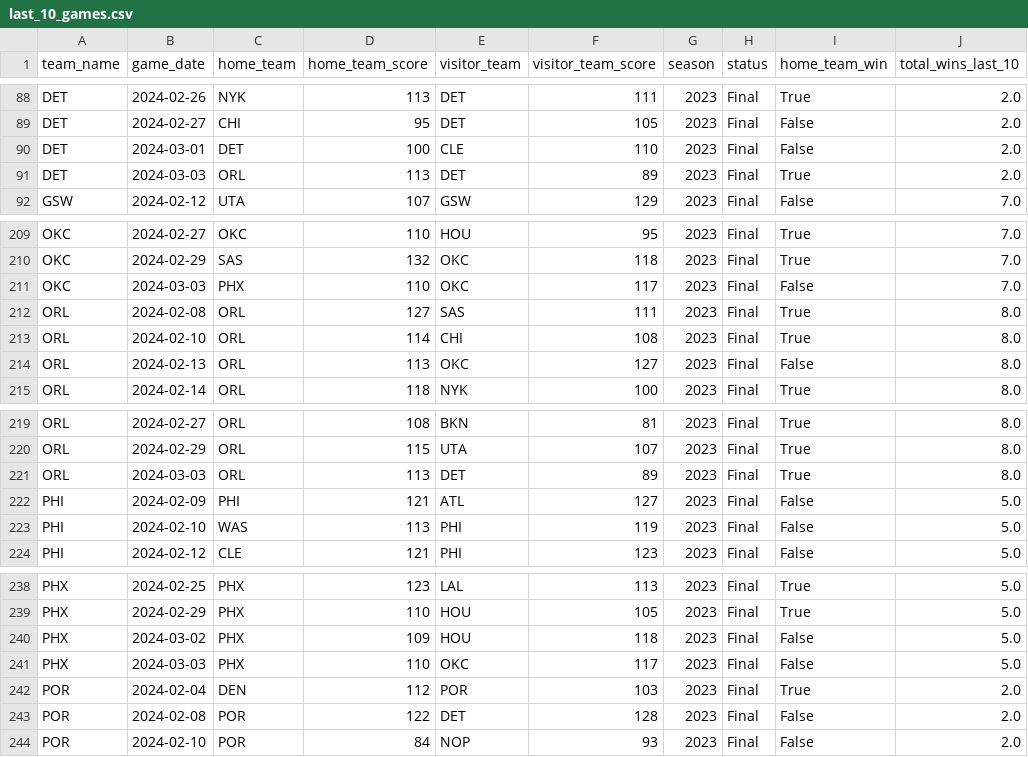
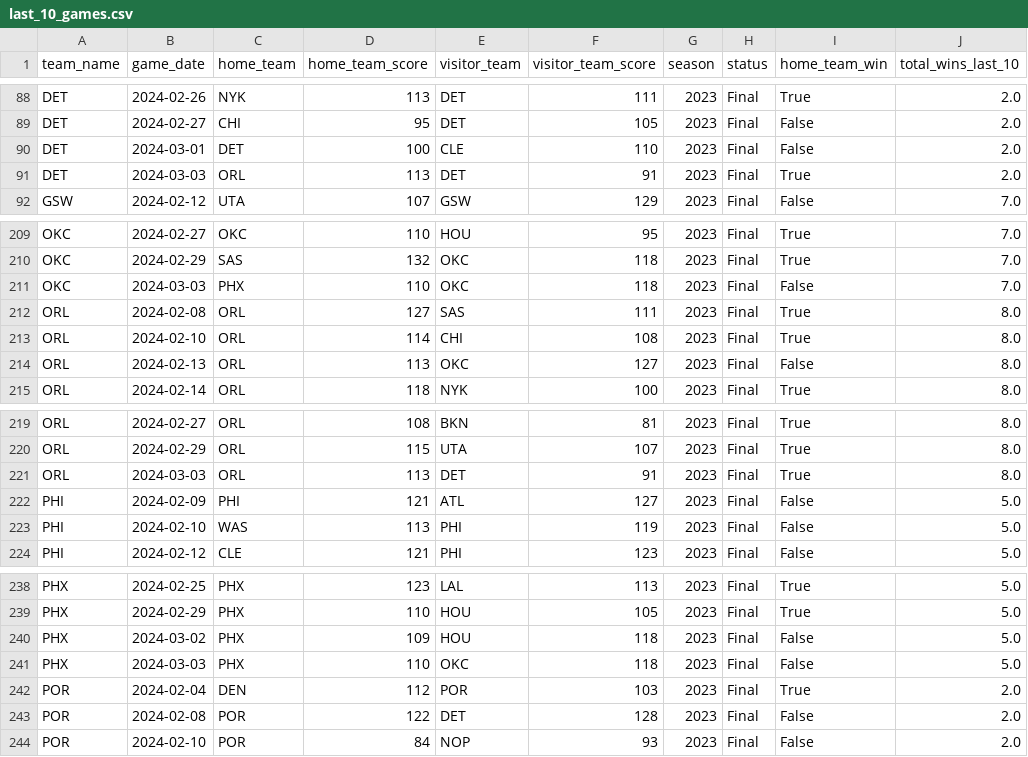
Before and after one commit to corey-cheung/nba-basketball-analytics, a CSV file: src/datasets/last_10_games.csv, drawn as a sheet; only a part is shown, gaps mark what is left out; the diff covers the shown part only.

```diff
--- a/src/datasets/last_10_games.csv
+++ b/src/datasets/last_10_games.csv
@@ -90,3 +90,3 @@ DET,2024-02-27,CHI,95,DET,105,2023,Final,False,2.0
 DET,2024-03-01,DET,100,CLE,110,2023,Final,False,2.0
-DET,2024-03-03,ORL,113,DET,89,2023,Final,True,2.0
+DET,2024-03-03,ORL,113,DET,91,2023,Final,True,2.0
 GSW,2024-02-12,UTA,107,GSW,129,2023,Final,False,7.0
@@ -210,3 +210,3 @@ OKC,2024-02-27,OKC,110,HOU,95,2023,Final,True,7.0
 OKC,2024-02-29,SAS,132,OKC,118,2023,Final,True,7.0
-OKC,2024-03-03,PHX,110,OKC,117,2023,Final,False,7.0
+OKC,2024-03-03,PHX,110,OKC,118,2023,Final,False,7.0
 ORL,2024-02-08,ORL,127,SAS,111,2023,Final,True,8.0
@@ -220,3 +220,3 @@ ORL,2024-02-27,ORL,108,BKN,81,2023,Final,True,8.0
 ORL,2024-02-29,ORL,115,UTA,107,2023,Final,True,8.0
-ORL,2024-03-03,ORL,113,DET,89,2023,Final,True,8.0
+ORL,2024-03-03,ORL,113,DET,91,2023,Final,True,8.0
 PHI,2024-02-09,PHI,121,ATL,127,2023,Final,False,5.0
@@ -240,3 +240,3 @@ PHX,2024-02-29,PHX,110,HOU,105,2023,Final,True,5.0
 PHX,2024-03-02,PHX,109,HOU,118,2023,Final,False,5.0
-PHX,2024-03-03,PHX,110,OKC,117,2023,Final,False,5.0
+PHX,2024-03-03,PHX,110,OKC,118,2023,Final,False,5.0
 POR,2024-02-04,DEN,112,POR,103,2023,Final,True,2.0
```
Also changed, not shown: 20 edited cells elsewhere in this file, src/datasets/latest_games.csv.
